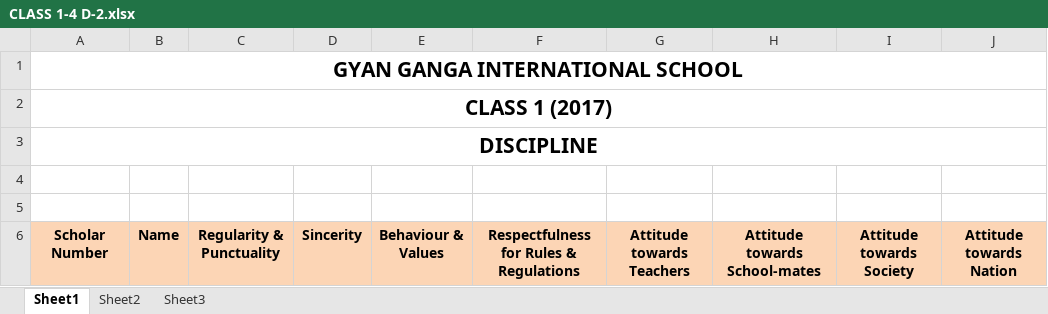
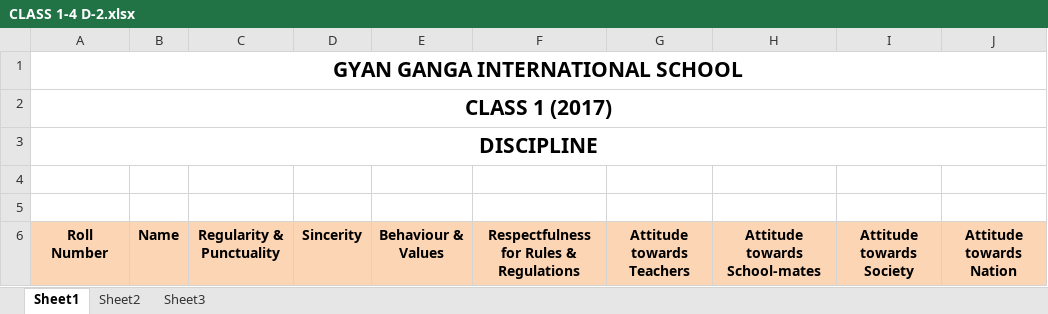
Before and after one commit to prateekgcs/GGIS_RMS, an Excel workbook: files/templates/CLASS 1-4 D-2.xlsx, sheet Sheet1, drawn as a sheet; values as stored, in another font and other column widths than the file's, no borders; charts and pictures and conditional formats not drawn; the diff names each change by its address in the sheet, - before the commit and + after, or states it on an @@ line.

```diff
--- a/files/templates/CLASS 1-4 D-2.xlsx (sheet Sheet1)
+++ b/files/templates/CLASS 1-4 D-2.xlsx (sheet Sheet1)
-A6: Scholar Number
+A6: Roll Number
```
Also changed, not shown: files/templates/CLASS 5 CSA-1.xlsx, files/templates/CLASS 6-8 CSA.xlsx, 10 other files.
